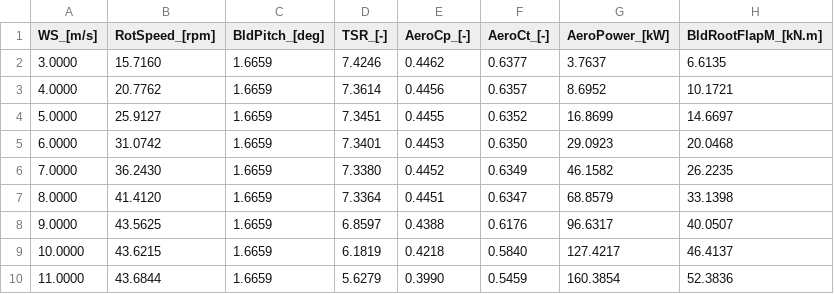
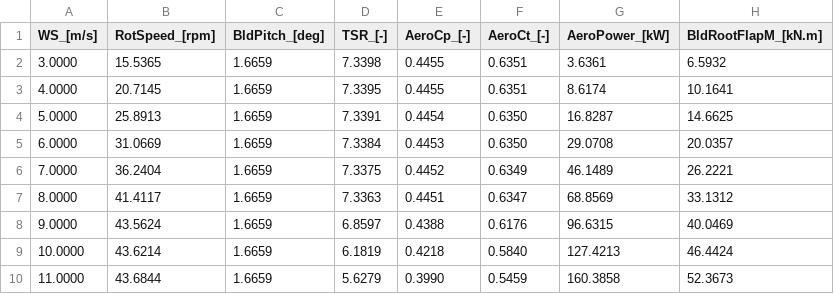
Before and after one commit to NREL/wakebench_swift, a CSV file: wt_data/v1/Simulated_data/RotorPerformances_OF2.csv, drawn as a sheet.

Commit message:
Rotor performances estimated with longer wind step, affects performances at 3 and 4 m/s

```diff
--- a/wt_data/v1/Simulated_data/RotorPerformances_OF2.csv
+++ b/wt_data/v1/Simulated_data/RotorPerformances_OF2.csv
@@ -1,10 +1,10 @@
 WS_[m/s]	RotSpeed_[rpm]	BldPitch_[deg]	TSR_[-]	AeroCp_[-]	AeroCt_[-]	AeroPower_[kW]	BldRootFlapM_[kN.m]
-3.0000	15.7160	1.6659	7.4246	0.4462	0.6377	3.7637	6.6135
-4.0000	20.7762	1.6659	7.3614	0.4456	0.6357	8.6952	10.1721
-5.0000	25.9127	1.6659	7.3451	0.4455	0.6352	16.8699	14.6697
-6.0000	31.0742	1.6659	7.3401	0.4453	0.6350	29.0923	20.0468
-7.0000	36.2430	1.6659	7.3380	0.4452	0.6349	46.1582	26.2235
-8.0000	41.4120	1.6659	7.3364	0.4451	0.6347	68.8579	33.1398
-9.0000	43.5625	1.6659	6.8597	0.4388	0.6176	96.6317	40.0507
-10.0000	43.6215	1.6659	6.1819	0.4218	0.5840	127.4217	46.4137
-11.0000	43.6844	1.6659	5.6279	0.3990	0.5459	160.3854	52.3836
+3.0000	15.5365	1.6659	7.3398	0.4455	0.6351	3.6361	6.5932
+4.0000	20.7145	1.6659	7.3395	0.4455	0.6351	8.6174	10.1641
+5.0000	25.8913	1.6659	7.3391	0.4454	0.6350	16.8287	14.6625
+6.0000	31.0669	1.6659	7.3384	0.4453	0.6350	29.0708	20.0357
+7.0000	36.2404	1.6659	7.3375	0.4452	0.6349	46.1489	26.2221
+8.0000	41.4117	1.6659	7.3363	0.4451	0.6347	68.8569	33.1312
+9.0000	43.5624	1.6659	6.8597	0.4388	0.6176	96.6315	40.0469
+10.0000	43.6214	1.6659	6.1819	0.4218	0.5840	127.4213	46.4424
+11.0000	43.6844	1.6659	5.6279	0.3990	0.5459	160.3858	52.3673
```
Also changed, not shown: 2 other files.
